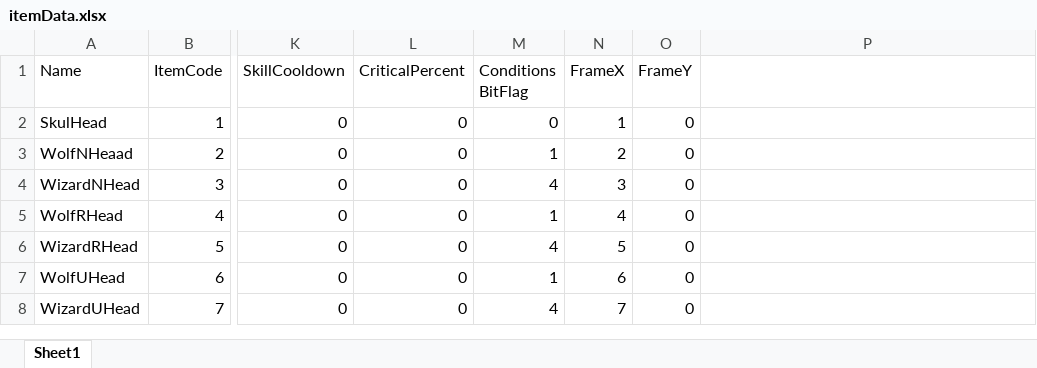
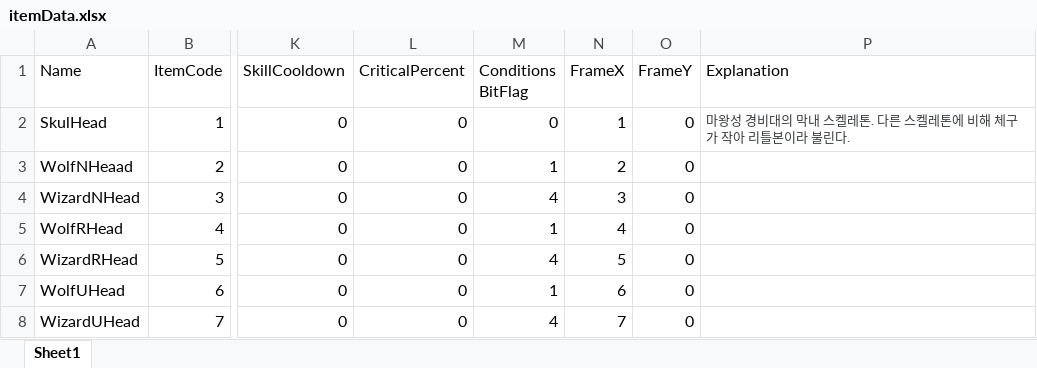
Before and after one commit to wogud3649/Jaehyung, an Excel workbook: Project_DX/DX08/DX08/Resources/Excel/itemData.xlsx, sheet Sheet1, drawn as a sheet; only a part is shown, gaps mark what is left out; values as stored, in another font and other column widths than the file's, no borders; the diff names each change by its address in the sheet, - before the commit and + after, or states it on an @@ line.

```diff
--- a/Project_DX/DX08/DX08/Resources/Excel/itemData.xlsx (sheet Sheet1)
+++ b/Project_DX/DX08/DX08/Resources/Excel/itemData.xlsx (sheet Sheet1)
-P1: (empty)
+P1: Explanation
-P2 (Explanation): (empty)
+P2 (Explanation): 마왕성 경비대의 막내 스켈레톤. 다른 스켈레톤에 비해 체구가 작아 리틀본이라 불린다.
```
Also changed, not shown: 39 other files.
